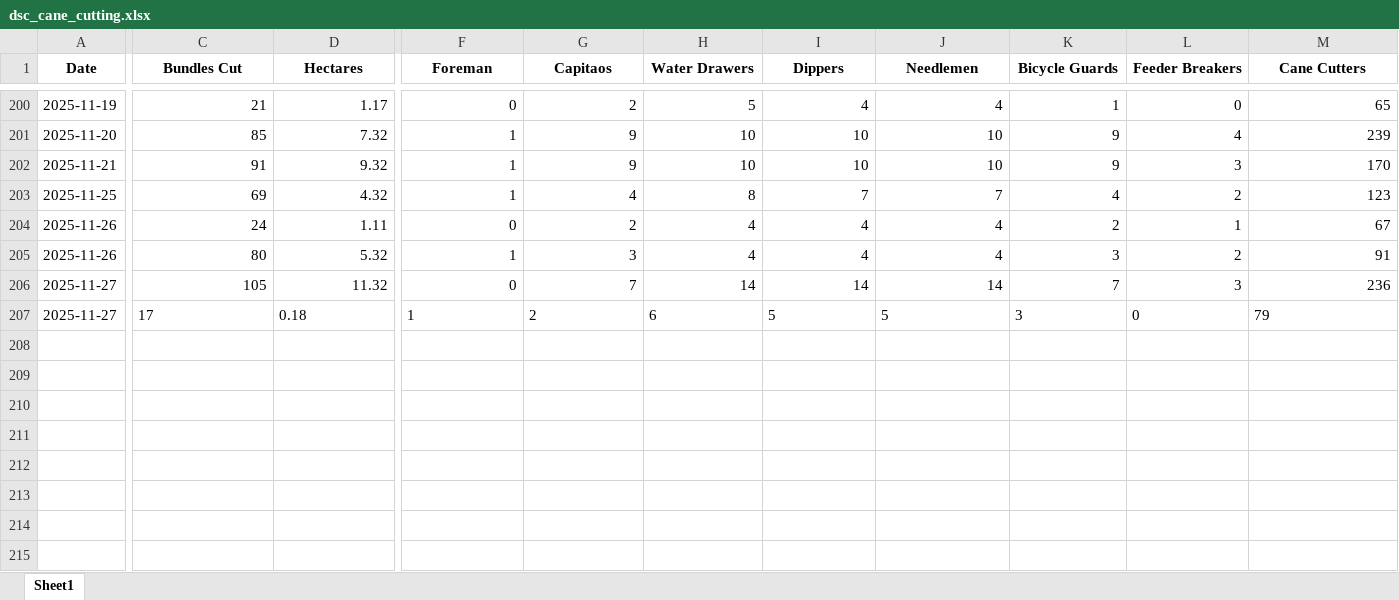
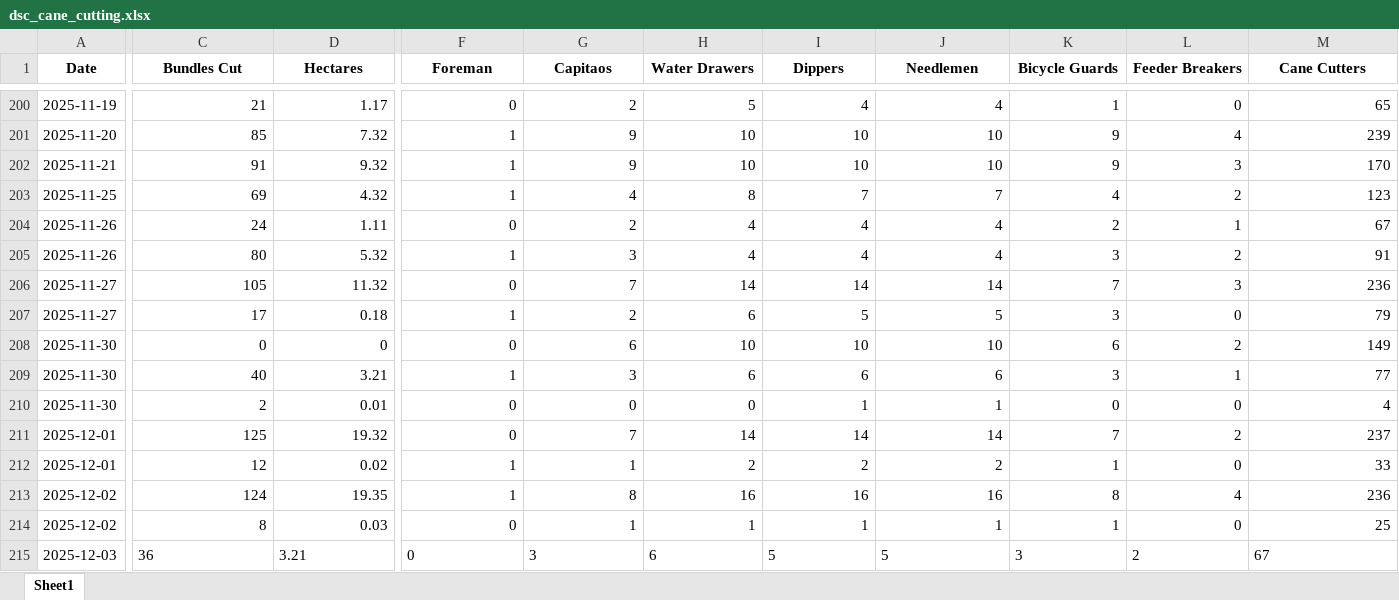
Before and after one commit to psibale/farm-management-system, an Excel workbook: data/dsc_cane_cutting.xlsx, sheet Sheet1, drawn as a sheet; only a part is shown, gaps mark what is left out; values as stored, in another font and other column widths than the file's, no borders; rows hold the shown columns only; the diff covers the shown part only; the diff names each change by its address in the sheet, - before the commit and + after, or states it on an @@ line.

```diff
--- a/data/dsc_cane_cutting.xlsx (sheet Sheet1)
+++ b/data/dsc_cane_cutting.xlsx (sheet Sheet1)
-C207:D207 alignment: left
+C207:D207 alignment: right
-F207:M207 alignment: left
+F207:M207 alignment: right
+row 208: 2025-11-30 | 0 | 0 | 0 | 6 | 10 | 10 | 10 | 6 | 2 | 149
+row 209: 2025-11-30 | 40 | 3.21 | 1 | 3 | 6 | 6 | 6 | 3 | 1 | 77
+row 210: 2025-11-30 | 2 | 0.01 | 0 | 0 | 0 | 1 | 1 | 0 | 0 | 4
+row 211: 2025-12-01 | 125 | 19.32 | 0 | 7 | 14 | 14 | 14 | 7 | 2 | 237
+row 212: 2025-12-01 | 12 | 0.02 | 1 | 1 | 2 | 2 | 2 | 1 | 0 | 33
+row 213: 2025-12-02 | 124 | 19.35 | 1 | 8 | 16 | 16 | 16 | 8 | 4 | 236
+row 214: 2025-12-02 | 8 | 0.03 | 0 | 1 | 1 | 1 | 1 | 1 | 0 | 25
+row 215: 2025-12-03 | 36 | 3.21 | 0 | 3 | 6 | 5 | 5 | 3 | 2 | 67
```
Also changed, not shown: cell formats elsewhere in this sheet, data/harvesting_records.xlsx, data/incidents_full_report.xlsx, 10 other files.
